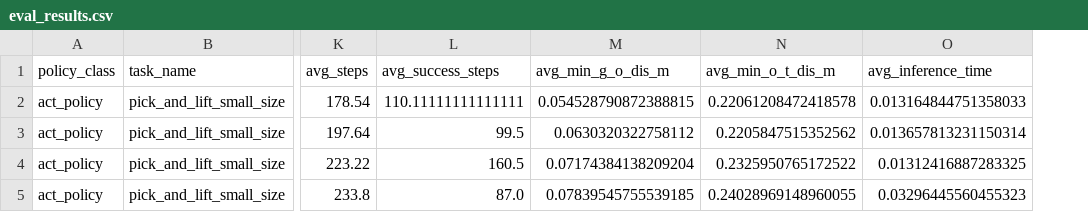
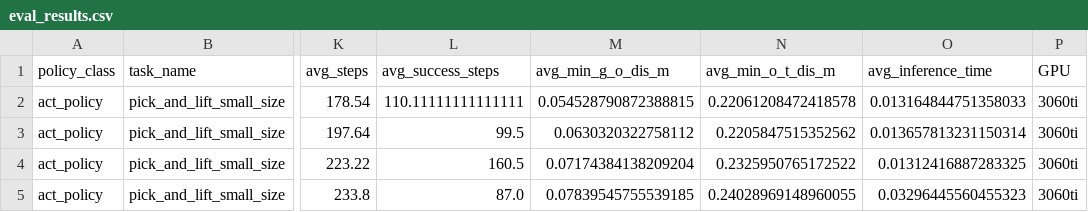
Before and after one commit to madokamoon/rlbench_imitation_learning, a CSV file: eval_results.csv, drawn as a sheet; only a part is shown, gaps mark what is left out; the diff names each change by its address in the sheet, - before the commit and + after, or states it on an @@ line.

```diff
--- a/eval_results.csv
+++ b/eval_results.csv
+column P (GPU), rows 2-5: all 3060ti
```
Also changed, not shown: 6 other files.
